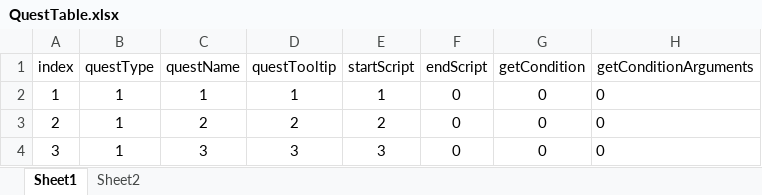
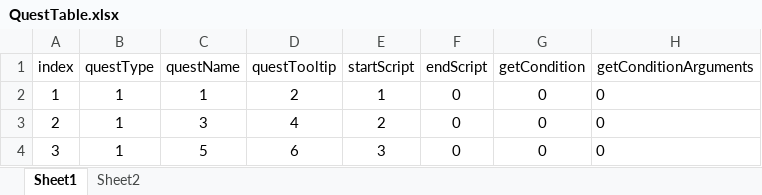
Before and after one commit to OruteZ/Project-H9, an Excel workbook: Assets/ExcelDatas/QuestTable.xlsx, sheet Sheet1, drawn as a sheet; only a part is shown; values as stored, in another font and other column widths than the file's, no borders; the diff names each change by its address in the sheet, - before the commit and + after, or states it on an @@ line.

Commit message:
Quest localization (not work)
- SkillManager.cs 등 FileRead에서 참조하는 함수 인자를 수정해두지 않아서 작동하지 않음. 다음 커밋으로 진행함.

```diff
--- a/Assets/ExcelDatas/QuestTable.xlsx (sheet Sheet1)
+++ b/Assets/ExcelDatas/QuestTable.xlsx (sheet Sheet1)
-D2 (questTooltip): 1
+D2 (questTooltip): 2
-C3 (questName): 2
+C3 (questName): 3
-D3 (questTooltip): 2
+D3 (questTooltip): 4
-C4 (questName): 3
+C4 (questName): 5
-D4 (questTooltip): 3
+D4 (questTooltip): 6
```
Also changed, not shown: 10 other files.
